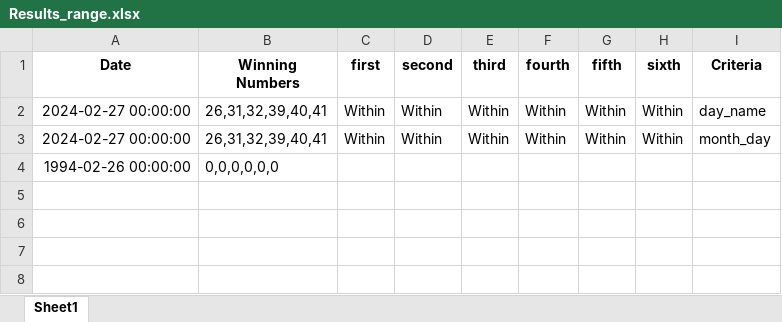
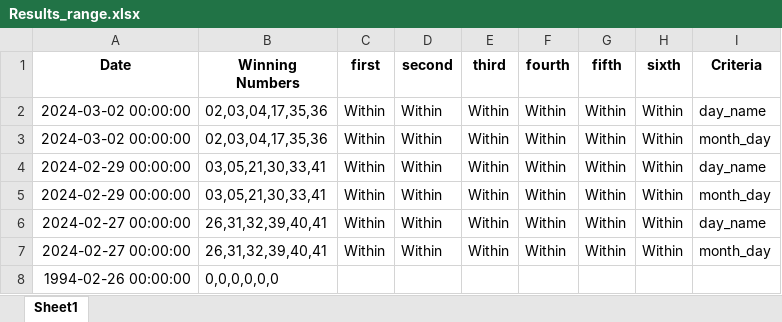
Before and after one commit to Jared-Caraan/Lotto_Analysis, an Excel workbook: Data_Gathering/Results_range.xlsx, sheet Sheet1, drawn as a sheet; values as stored, in another font and other column widths than the file's, no borders; the diff names each change by its address in the sheet, - before the commit and + after, or states it on an @@ line.

```diff
--- a/Data_Gathering/Results_range.xlsx (sheet Sheet1)
+++ b/Data_Gathering/Results_range.xlsx (sheet Sheet1)
+row 2: 2024-03-02 00:00:00 | 02,03,04,17,35,36 | Within | Within | Within | Within | Within | Within | day_name
+row 3: 2024-03-02 00:00:00 | 02,03,04,17,35,36 | Within | Within | Within | Within | Within | Within | month_day
+row 4: 2024-02-29 00:00:00 | 03,05,21,30,33,41 | Within | Within | Within | Within | Within | Within | day_name
+row 5: 2024-02-29 00:00:00 | 03,05,21,30,33,41 | Within | Within | Within | Within | Within | Within | month_day
```
Also changed, not shown: Data_Gathering/Results_all.xlsx, 13 other files.
